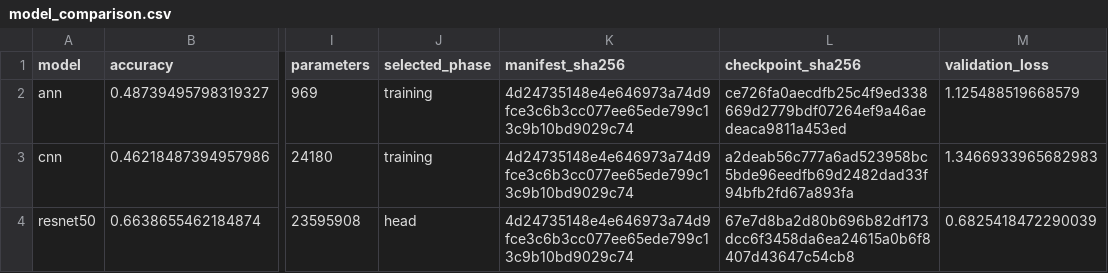
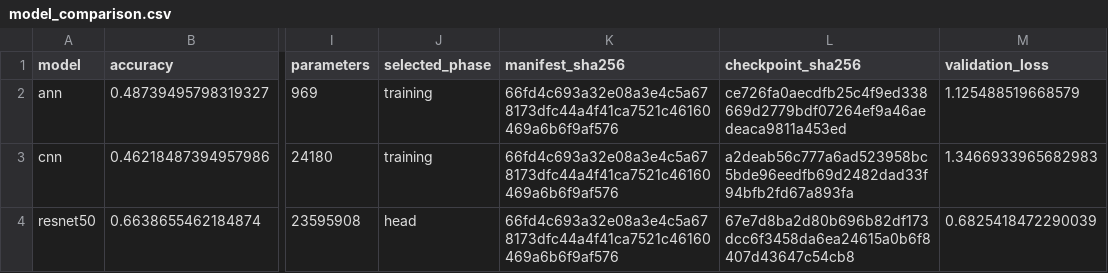
Before and after one commit to Tanishgupta28/apple-disease-detection, a CSV file: results/four_class/model_comparison.csv, drawn as a sheet; only a part is shown, gaps mark what is left out; the diff names each change by its address in the sheet, - before the commit and + after, or states it on an @@ line.

```diff
--- a/results/four_class/model_comparison.csv
+++ b/results/four_class/model_comparison.csv
-K2:K4 (manifest_sha256): 4d24735148e4e646973a74d9fce3c6b3cc077ee65ede799c13c9b10bd9029c74
+K2:K4 (manifest_sha256): 66fd4c693a32e08a3e4c5a678173dfc44a4f41ca7521c46160469a6b6f9af576
```
Also changed, not shown: results/four_class/ann/history.csv, results/four_class/cnn/history.csv, 44 other files.
